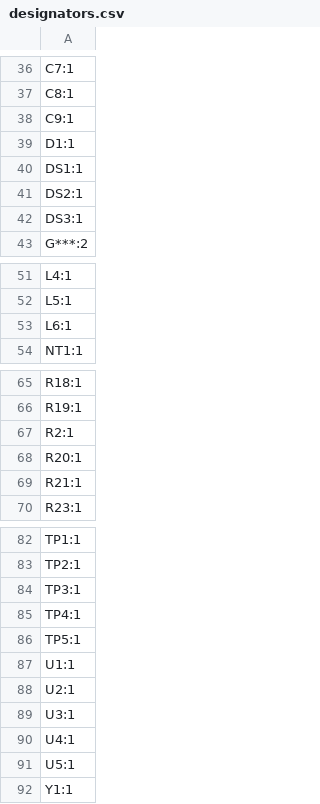
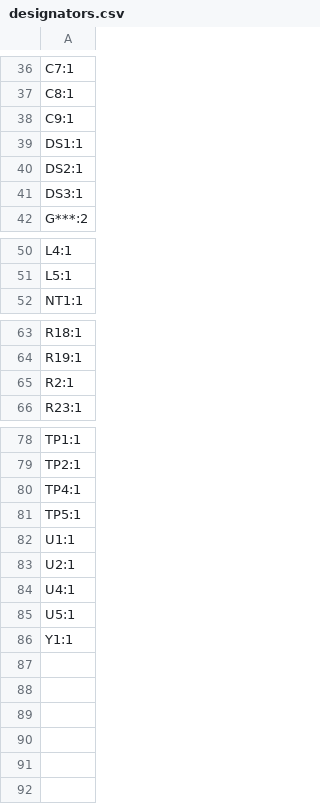
Before and after one commit to HW-Lab-Hardware-Design-Agency/WebScreen-PCB, a CSV file: kicad_project/Fabrication_Files/designators.csv, drawn as a sheet; only a part is shown, gaps mark what is left out; the diff names each change by its address in the sheet, - before the commit and + after, or states it on an @@ line.

```diff
--- a/kicad_project/Fabrication_Files/designators.csv
+++ b/kicad_project/Fabrication_Files/designators.csv
-row 39: D1:1
-row 53: L6:1
-row 68: R20:1
-row 69: R21:1
-row 84: TP3:1
-row 89: U3:1
```
Also changed, not shown: kicad_project/Fabrication_Files/bom.csv, kicad_project/Fabrication_Files/positions.csv, 5 other files.
